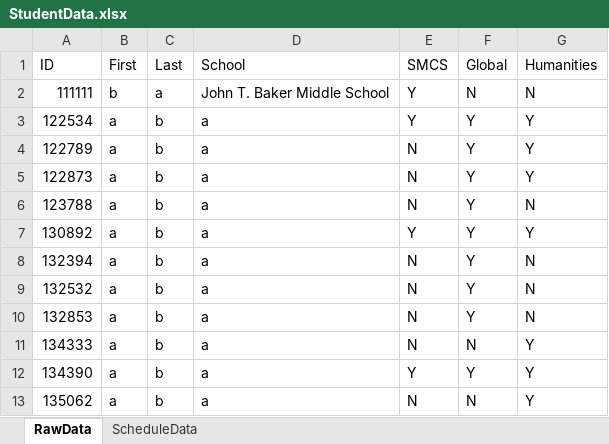
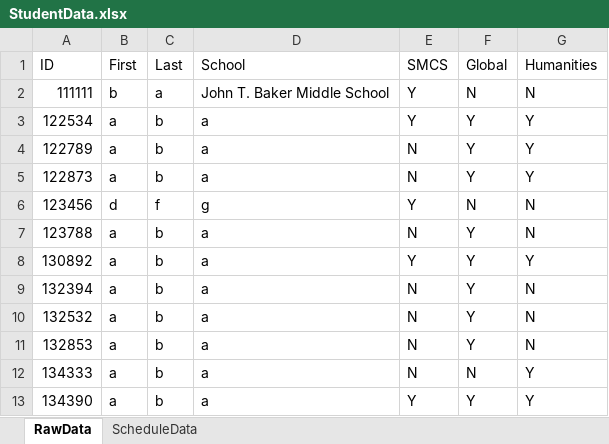
Before and after one commit to Compacted-Design/Invited-Meeting-Scheduler, an Excel workbook: data/StudentData.xlsx, sheet RawData, drawn as a sheet; only a part is shown; the shorter side is filled out with more unchanged rows; values as stored, in another font and other column widths than the file's, no borders; the diff names each change by its address in the sheet, - before the commit and + after, or states it on an @@ line.

```diff
--- a/data/StudentData.xlsx (sheet RawData)
+++ b/data/StudentData.xlsx (sheet RawData)
+row 6: 123456 | d | f | g | Y | N | N
```
Also changed, not shown: 12 other files.
